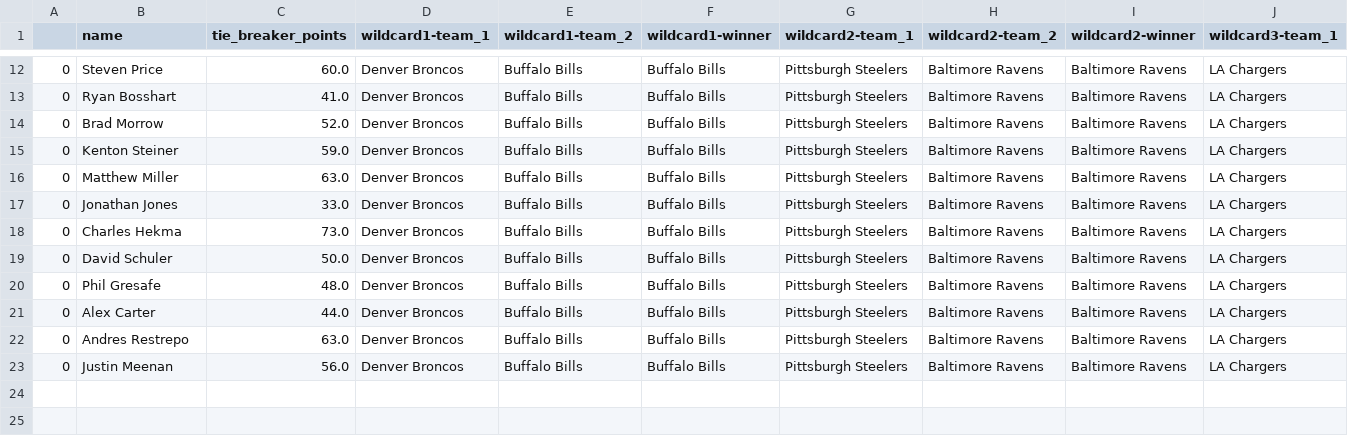
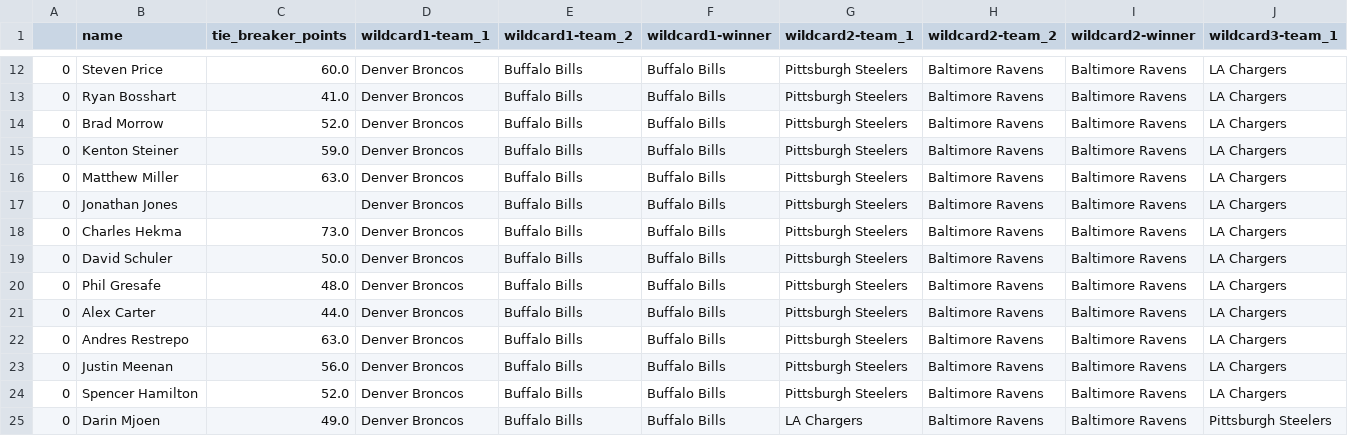
Before and after one commit to Naga2002/nfl-playoff-bracket-contest, a CSV file: output/2025_entries_data.csv, drawn as a sheet; only a part is shown, gaps mark what is left out; rows hold the shown columns only; the diff names each change by its address in the sheet, - before the commit and + after, or states it on an @@ line.

```diff
--- a/output/2025_entries_data.csv
+++ b/output/2025_entries_data.csv
-C17 (tie_breaker_points): 33.0
+C17 (tie_breaker_points): (empty)
+row 24: 0 | Spencer Hamilton | 52.0 | Denver Broncos | Buffalo Bills | Buffalo Bills | Pittsburgh Steelers | Baltimore Ravens | Baltimore Ravens | LA Chargers
+row 25: 0 | Darin Mjoen | 49.0 | Denver Broncos | Buffalo Bills | Buffalo Bills | LA Chargers | Baltimore Ravens | Baltimore Ravens | Pittsburgh Steelers
```
Also changed, not shown: 1 other file.
